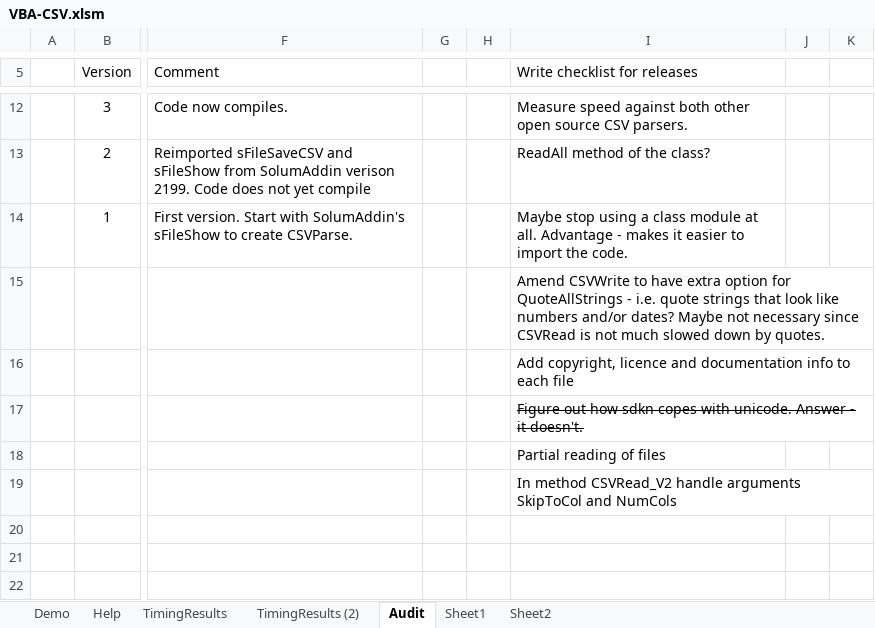
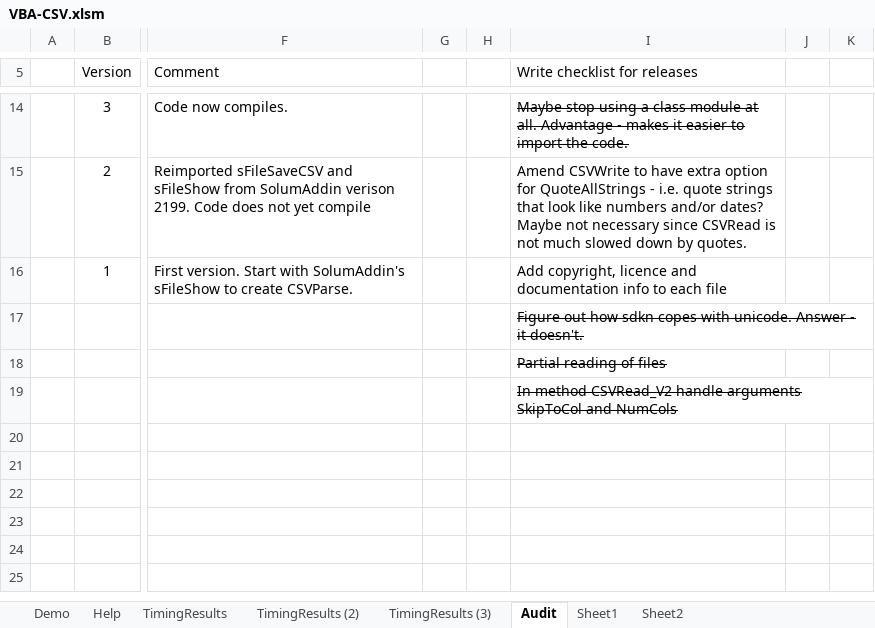
Before and after one commit to PGS62/VBA-CSV, an Excel workbook: workbook/VBA-CSV.xlsm, sheet Audit, drawn as a sheet; only a part is shown, gaps mark what is left out; the shorter side is filled out with more unchanged rows; values as stored, in another font and other column widths than the file's, no borders; charts and pictures not drawn; removed rows and columns are numbered as before the commit, all else as after; rows hold the shown columns only; the diff covers the shown part only; the diff names each change by its address in the sheet, - before the commit and + after, or states it on an @@ line.

Commit message:
work on CSVRead_V3

```diff
--- a/workbook/VBA-CSV.xlsm (sheet Audit)
+++ b/workbook/VBA-CSV.xlsm (sheet Audit)
+sheet tab: TimingResults (3)
-I14 strikethrough: off
+I14 strikethrough: on
-I14 (Write checklist for releases): Measure speed against both other open source CSV parsers.
+I14 (Write checklist for releases): Maybe stop using a class module at all. Advantage - makes it easier to import the code.
-I15 (Write checklist for releases): ReadAll method of the class?
+I15 (Write checklist for releases): Amend CSVWrite to have extra option for QuoteAllStrings - i.e. quote strings that look like numbers and/or dates? Maybe not necessary since CSVRead is not much slowed down by quotes.
-I16 (Write checklist for releases): Maybe stop using a class module at all. Advantage - makes it easier to import the code.
+I16 (Write checklist for releases): Add copyright, licence and documentation info to each file
-row 15:  |  |  |  |  | Amend CSVWrite to have extra option for QuoteAllStrings - i.e. quote strings that look like numbers and/or dates? Maybe not necessary since CSVRead is not much slowed down by quotes.
-row 16:  |  |  |  |  | Add copyright, licence and documentation info to each file
-I18:I19 strikethrough: off
+I18:I19 strikethrough: on
```
Also changed, not shown: 10 added rows, 8 edited cells and cell formats elsewhere in this sheet, sheet Sheet2, sheet Demo, sheet Help, formulas that keep their value, charts or pictures, 16 other files.
